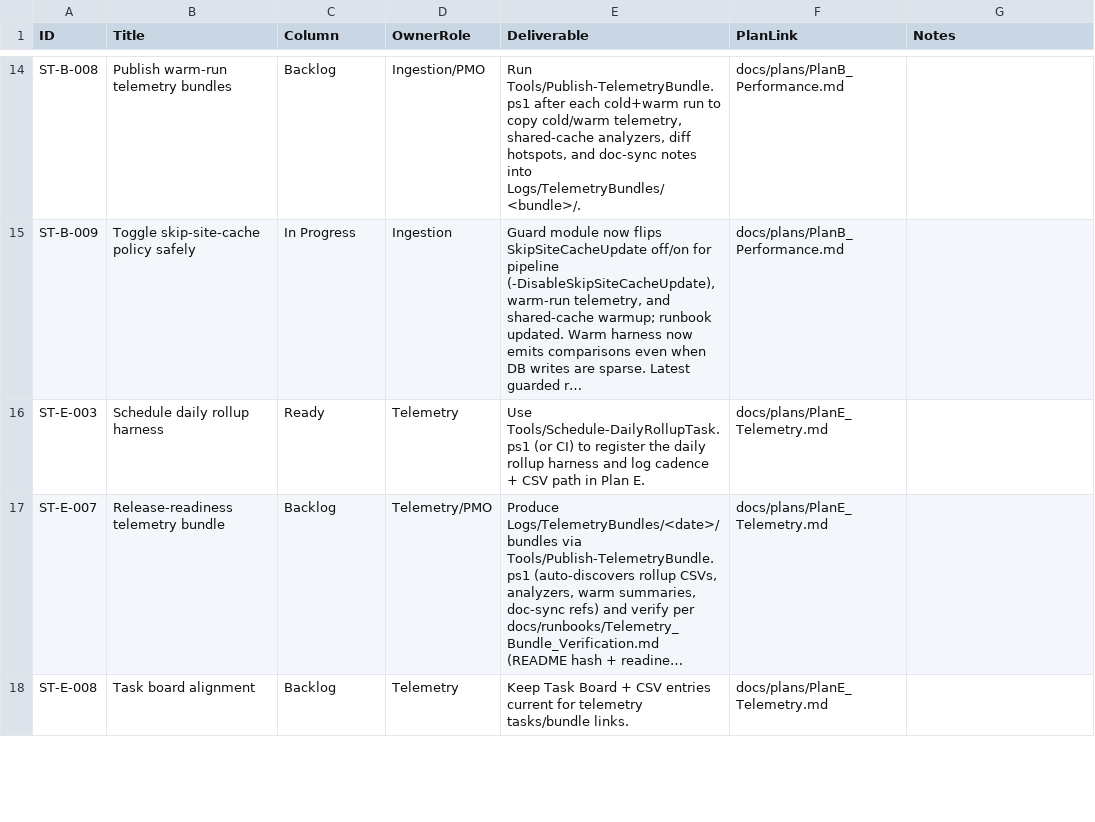
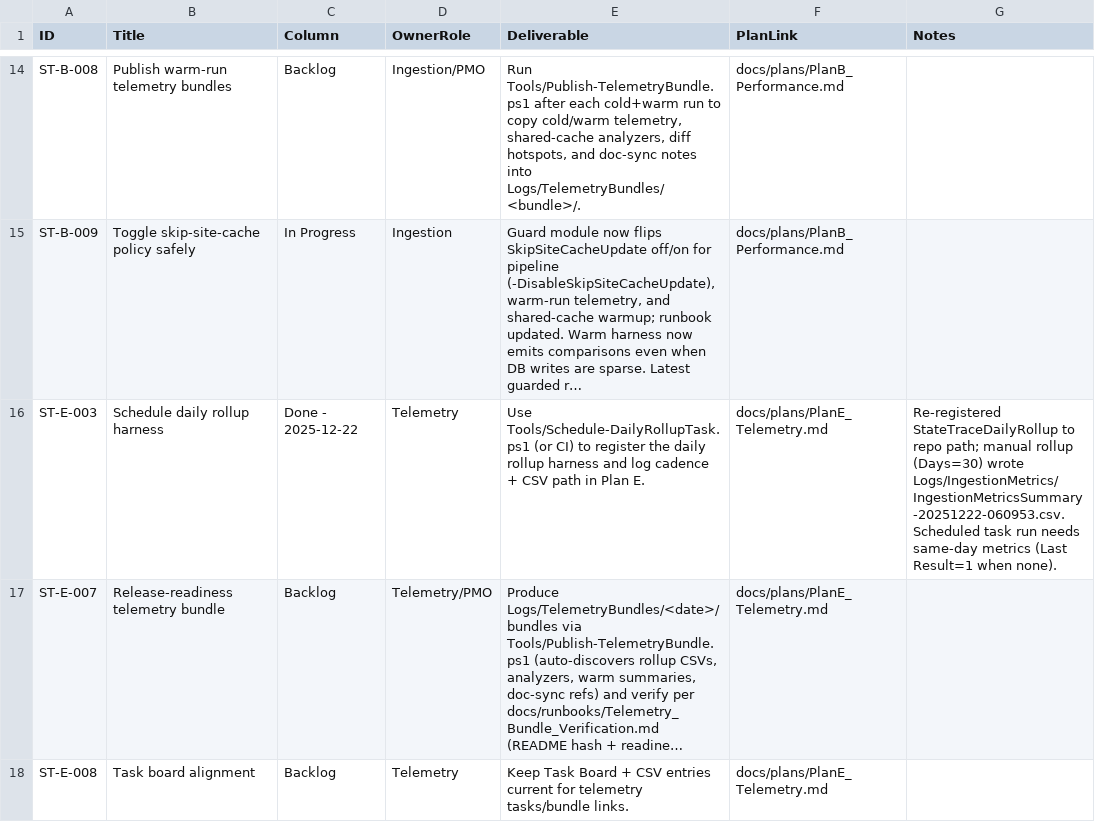
Before and after one commit to WanderlustCoder/StateTrace, a CSV file: docs/taskboard/TaskBoard.csv, drawn as a sheet; only a part is shown, gaps mark what is left out; long unchanged cells end in …; the diff names each change by its address in the sheet, - before the commit and + after, or states it on an @@ line.

Commit message:
Finalize daily rollup scheduling

```diff
--- a/docs/taskboard/TaskBoard.csv
+++ b/docs/taskboard/TaskBoard.csv
-C16 (Column): Ready
+C16 (Column): Done - 2025-12-22
-G16 (Notes): (empty)
+G16 (Notes): Re-registered StateTraceDailyRollup to repo path; manual rollup (Days=30) wrote Logs/IngestionMetrics/IngestionMetricsSummary-20251222-060953.csv. Scheduled task run needs same-day metrics (Last Result=1 when none).
```
Also changed, not shown: 3 other files.
